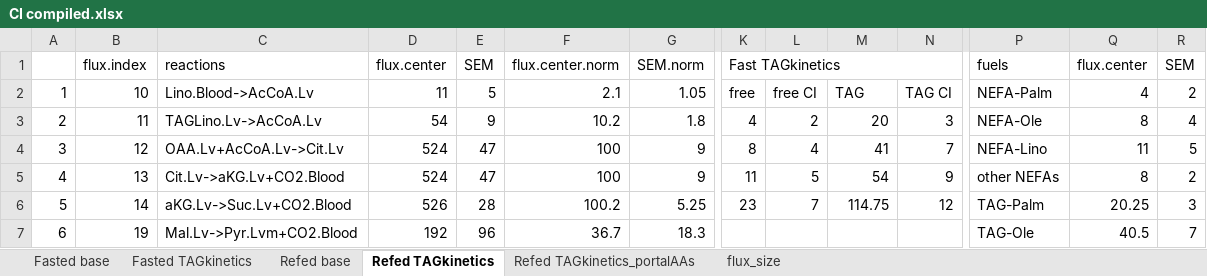
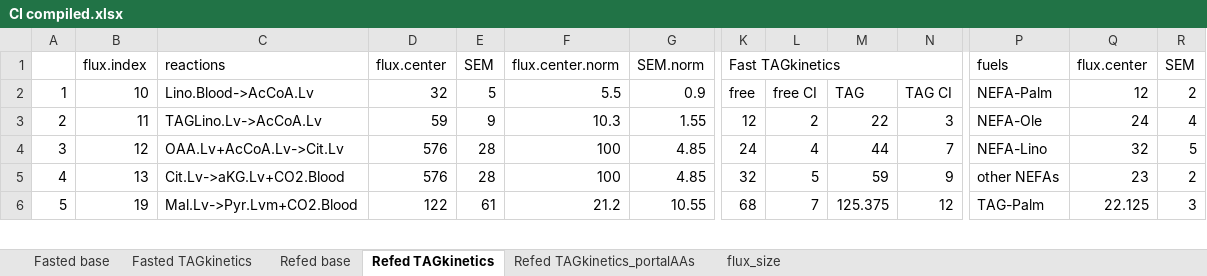
Before and after one commit to yuanboFaith/liver_MFA, an Excel workbook: CI compiled.xlsx, sheet Refed TAGkinetics, drawn as a sheet; only a part is shown, gaps mark what is left out; values as stored, in another font and other column widths than the file's, no cell formats; removed rows and columns are numbered as before the commit, all else as after; rows hold the shown columns only; the diff covers the shown part only; the diff names each change by its address in the sheet, - before the commit and + after, or states it on an @@ line.

```diff
--- a/CI compiled.xlsx (sheet Refed TAGkinetics)
+++ b/CI compiled.xlsx (sheet Refed TAGkinetics)
-D2 (flux.center): 11
+D2 (flux.center): 32
-F2 (flux.center.norm): 2.1
+F2 (flux.center.norm): 5.5
-G2 (SEM.norm): 1.05
+G2 (SEM.norm): 0.9
-Q2 (flux.center): 4
+Q2 (flux.center): 12
-D3 (flux.center): 54
+D3 (flux.center): 59
-F3 (flux.center.norm): 10.2
+F3 (flux.center.norm): 10.3
-G3 (SEM.norm): 1.8
+G3 (SEM.norm): 1.55
-K3 (Fast TAGkinetics): 4
+K3 (Fast TAGkinetics): 12
-M3: 20
+M3: 22
-Q3 (flux.center): 8
+Q3 (flux.center): 24
-D4:D5 (flux.center): 524
+D4:D5 (flux.center): 576
-E4:E5 (SEM): 47
+E4:E5 (SEM): 28
-G4:G5 (SEM.norm): 9
+G4:G5 (SEM.norm): 4.85
-K4 (Fast TAGkinetics): 8
+K4 (Fast TAGkinetics): 24
-M4: 41
+M4: 44
-Q4 (flux.center): 11
+Q4 (flux.center): 32
-K5 (Fast TAGkinetics): 11
+K5 (Fast TAGkinetics): 32
-M5: 54
+M5: 59
-Q5 (flux.center): 8
+Q5 (flux.center): 23
-row 6: 5 | 14 | aKG.Lv->Suc.Lv+CO2.Blood | 526 | 28 | 100.2 | 5.25 | 23 | 7 | 114.75 | 12 | TAG-Palm | 20.25 | 3
@@ column A renumbered from row 6 down @@
-D6 (flux.center): 192
+D6 (flux.center): 122
-E6 (SEM): 96
+E6 (SEM): 61
-F6 (flux.center.norm): 36.7
+F6 (flux.center.norm): 21.2
-G6 (SEM.norm): 18.3
+G6 (SEM.norm): 10.55
-K6 (Fast TAGkinetics): (empty)
+K6 (Fast TAGkinetics): 68
-L6: (empty)
+L6: 7
-M6: (empty)
+M6: 125.375
-N6: (empty)
+N6: 12
-P6 (fuels): TAG-Ole
+P6 (fuels): TAG-Palm
-Q6 (flux.center): 40.5
+Q6 (flux.center): 22.125
-R6 (SEM): 7
+R6 (SEM): 3
```
Also changed, not shown: 1 added row, 1 removed row and 123 edited cells elsewhere in this sheet, sheet Refed TAGkinetics_portalAAs, cell formats, 34 other files.
